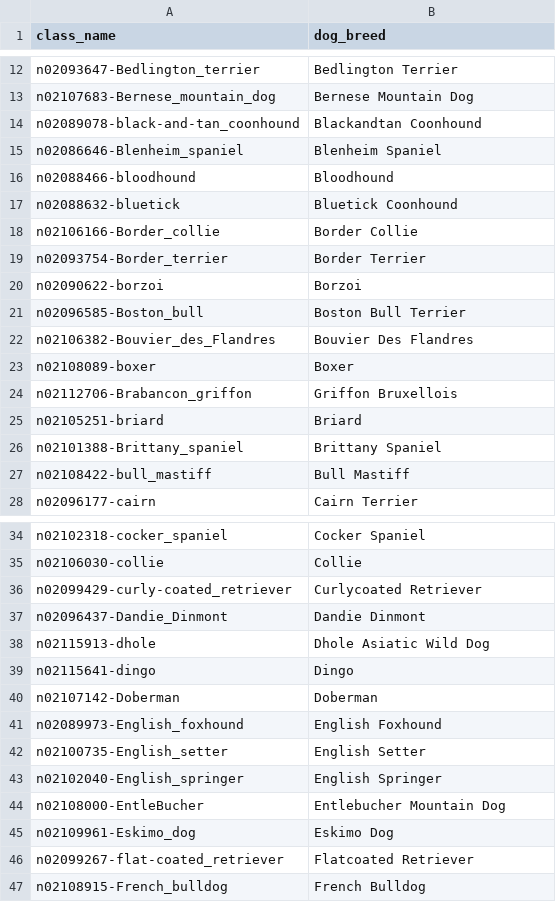
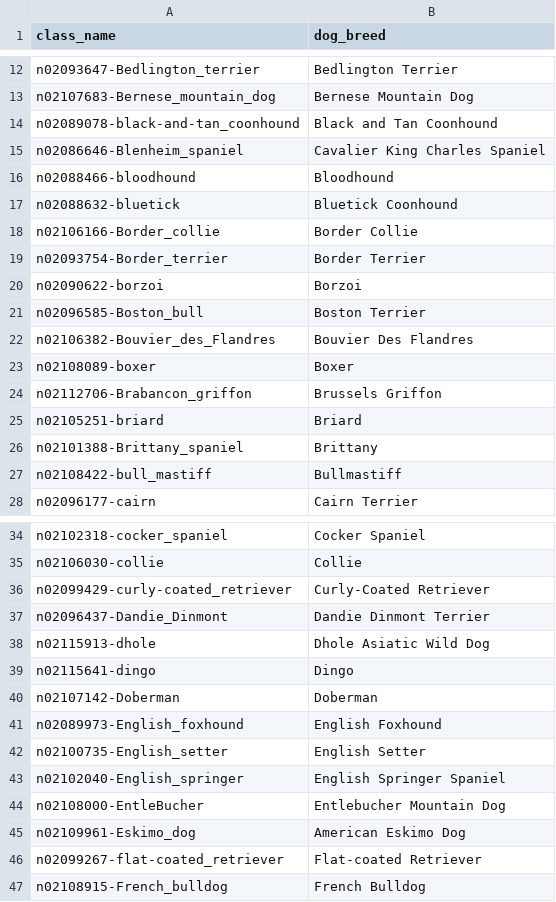
Before and after one commit to wilsoncooked/canine-classifier-api, a CSV file: data/dog_breed_names.csv, drawn as a sheet; only a part is shown, gaps mark what is left out; the diff covers the shown part only.

```diff
--- a/data/dog_breed_names.csv
+++ b/data/dog_breed_names.csv
@@ -13,4 +13,4 @@ n02093647-Bedlington_terrier,Bedlington Terrier
 n02107683-Bernese_mountain_dog,Bernese Mountain Dog
-n02089078-black-and-tan_coonhound,Blackandtan Coonhound
-n02086646-Blenheim_spaniel,Blenheim Spaniel
+n02089078-black-and-tan_coonhound,Black and Tan Coonhound
+n02086646-Blenheim_spaniel,Cavalier King Charles Spaniel
 n02088466-bloodhound,Bloodhound
@@ -20,9 +20,9 @@ n02093754-Border_terrier,Border Terrier
 n02090622-borzoi,Borzoi
-n02096585-Boston_bull,Boston Bull Terrier
+n02096585-Boston_bull,Boston Terrier
 n02106382-Bouvier_des_Flandres,Bouvier Des Flandres
 n02108089-boxer,Boxer
-n02112706-Brabancon_griffon,Griffon Bruxellois
+n02112706-Brabancon_griffon,Brussels Griffon
 n02105251-briard,Briard
-n02101388-Brittany_spaniel,Brittany Spaniel
-n02108422-bull_mastiff,Bull Mastiff
+n02101388-Brittany_spaniel,Brittany
+n02108422-bull_mastiff,Bullmastiff
 n02096177-cairn,Cairn Terrier
@@ -35,4 +35,4 @@ n02102318-cocker_spaniel,Cocker Spaniel
 n02106030-collie,Collie
-n02099429-curly-coated_retriever,Curlycoated Retriever
-n02096437-Dandie_Dinmont,Dandie Dinmont
+n02099429-curly-coated_retriever,Curly-Coated Retriever
+n02096437-Dandie_Dinmont,Dandie Dinmont Terrier
 n02115913-dhole,Dhole Asiatic Wild Dog
@@ -42,6 +42,6 @@ n02089973-English_foxhound,English Foxhound
 n02100735-English_setter,English Setter
-n02102040-English_springer,English Springer
+n02102040-English_springer,English Springer Spaniel
 n02108000-EntleBucher,Entlebucher Mountain Dog
-n02109961-Eskimo_dog,Eskimo Dog
-n02099267-flat-coated_retriever,Flatcoated Retriever
+n02109961-Eskimo_dog,American Eskimo Dog
+n02099267-flat-coated_retriever,Flat-coated Retriever
 n02108915-French_bulldog,French Bulldog
```
Also changed, not shown: 16 edited cells elsewhere in this file.
